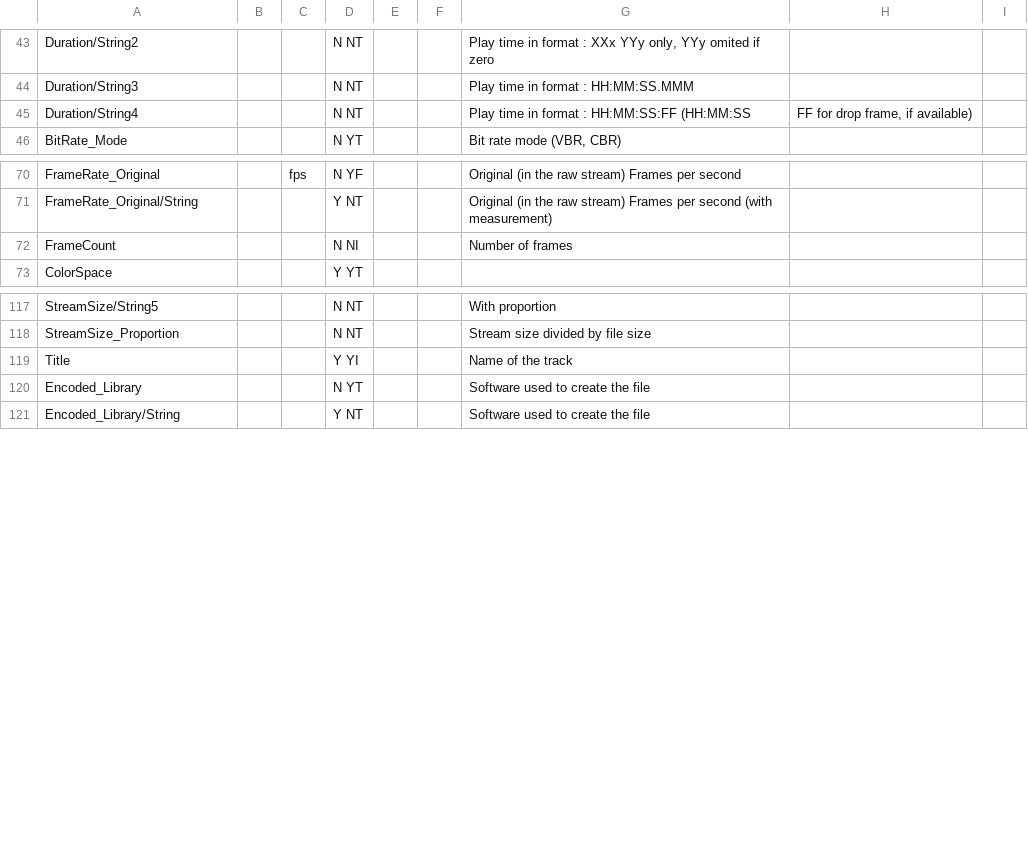
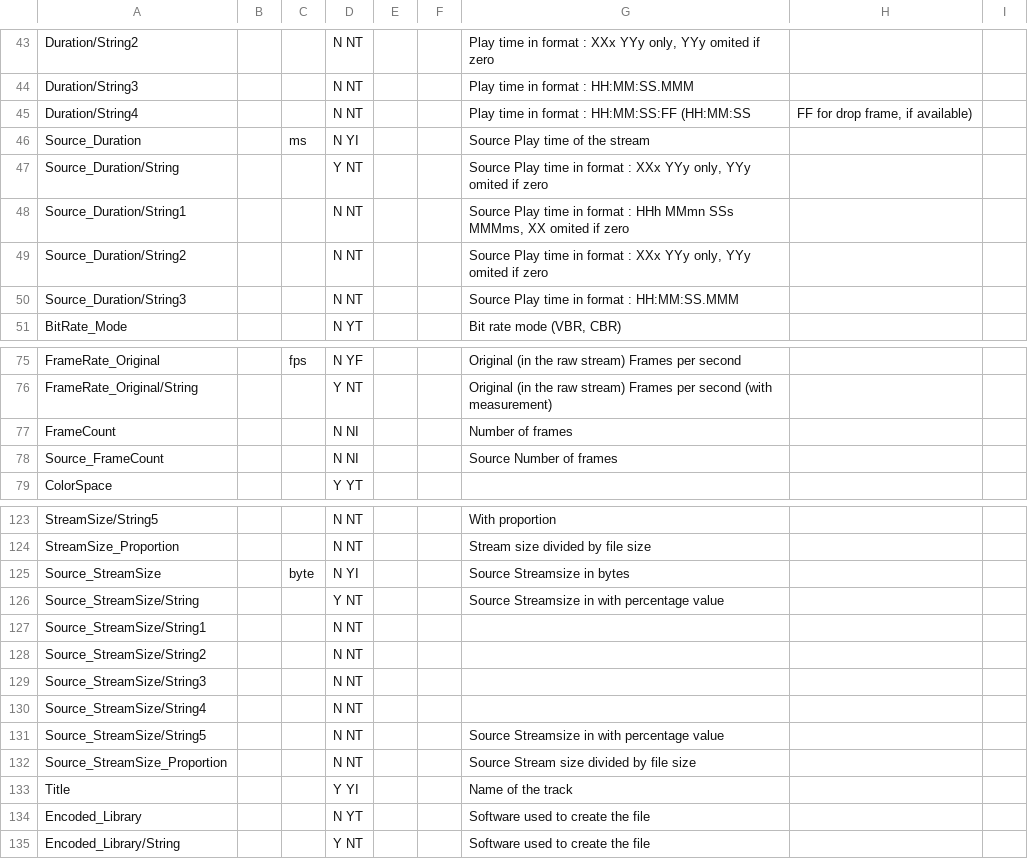
Before and after one commit to beppec56/MediaInfoLib-git_svn, a CSV file: Source/Resource/Text/Stream/Text.csv, drawn as a sheet; only a part is shown, gaps mark what is left out.

```diff
--- a/Source/Resource/Text/Stream/Text.csv
+++ b/Source/Resource/Text/Stream/Text.csv
@@ -45,2 +45,7 @@ Duration/String3;;;N NT;;;Play time in format : HH:MM:SS.MMM;
 Duration/String4;;;N NT;;;Play time in format : HH:MM:SS:FF (HH:MM:SS;FF for drop frame, if available)
+Source_Duration;; ms;N YI;;;Source Play time of the stream;;
+Source_Duration/String;;;Y NT;;;Source Play time in format : XXx YYy only, YYy omited if zero;;
+Source_Duration/String1;;;N NT;;;Source Play time in format : HHh MMmn SSs MMMms, XX omited if zero;;
+Source_Duration/String2;;;N NT;;;Source Play time in format : XXx YYy only, YYy omited if zero;;
+Source_Duration/String3;;;N NT;;;Source Play time in format : HH:MM:SS.MMM;;
 BitRate_Mode;;;N YT;;;Bit rate mode (VBR, CBR);
@@ -72,2 +77,3 @@ FrameRate_Original/String;;;Y NT;;;Original (in the raw stream) Frames per secon
 FrameCount;;;N NI;;;Number of frames
+Source_FrameCount;;;N NI;;;Source Number of frames
 ColorSpace;;;Y YT;;;
@@ -118,2 +124,10 @@ StreamSize/String5;;;N NT;;;With proportion
 StreamSize_Proportion;;;N NT;;;Stream size divided by file size
+Source_StreamSize;; byte;N YI;;;Source Streamsize in bytes;;
+Source_StreamSize/String;;;Y NT;;;Source Streamsize in with percentage value;;
+Source_StreamSize/String1;;;N NT;;;;;
+Source_StreamSize/String2;;;N NT;;;;;
+Source_StreamSize/String3;;;N NT;;;;;
+Source_StreamSize/String4;;;N NT;;;;;
+Source_StreamSize/String5;;;N NT;;;Source Streamsize in with percentage value;;
+Source_StreamSize_Proportion;;;N NT;;;Source Stream size divided by file size;;
 Title;;;Y YI;;;Name of the track
```
Also changed, not shown: Source/Resource/Text/Stream/Audio.csv, Source/Resource/Text/Stream/Video.csv, 4 other files.
